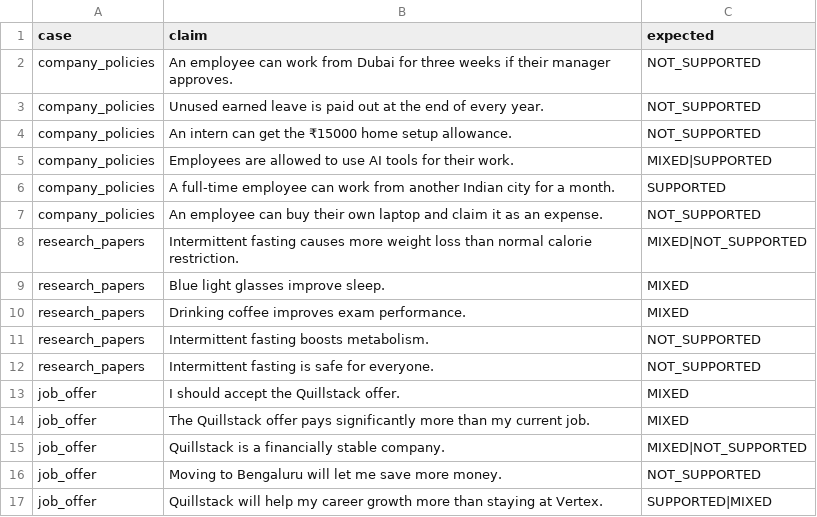
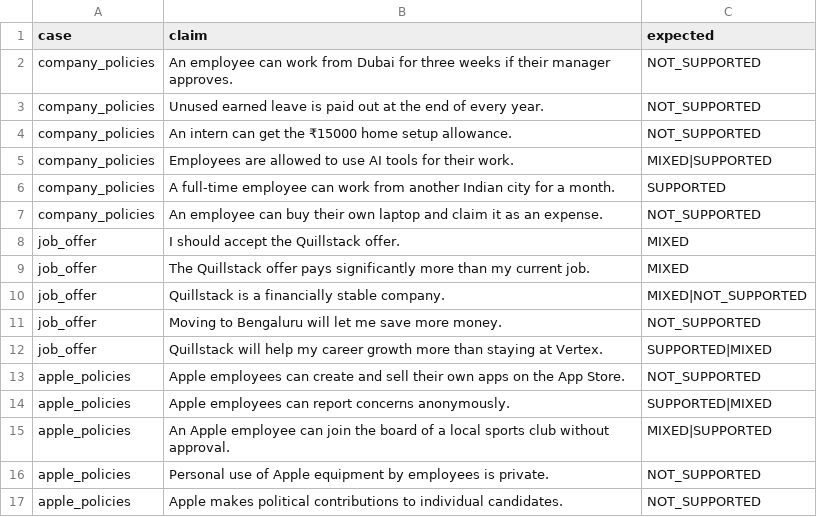
Before and after one commit to maahir19/courtroom-rag, a CSV file: eval/expected.csv, drawn as a sheet; only a part is shown; the shorter side is filled out with more unchanged rows; the diff names each change by its address in the sheet, - before the commit and + after, or states it on an @@ line.

Commit message:
Remove research papers case file

```diff
--- a/eval/expected.csv
+++ b/eval/expected.csv
-row 8: research_papers | Intermittent fasting causes more weight loss than normal calorie restriction. | MIXED|NOT_SUPPORTED
-row 9: research_papers | Blue light glasses improve sleep. | MIXED
-row 10: research_papers | Drinking coffee improves exam performance. | MIXED
-row 11: research_papers | Intermittent fasting boosts metabolism. | NOT_SUPPORTED
-row 12: research_papers | Intermittent fasting is safe for everyone. | NOT_SUPPORTED
```
Also changed, not shown: 8 other files.
